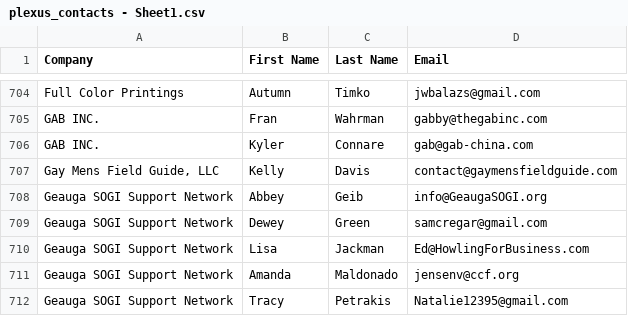
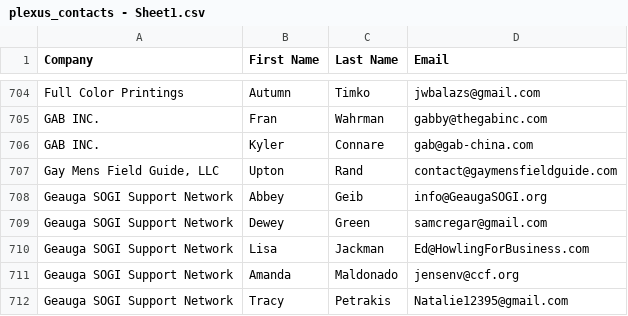
Before and after one commit to Uptonr3421/Marketing, a CSV file: plexus_contacts - Sheet1.csv, drawn as a sheet; only a part is shown, gaps mark what is left out.

```diff
--- a/plexus_contacts - Sheet1.csv
+++ b/plexus_contacts - Sheet1.csv
@@ -706,3 +706,3 @@ GAB INC.,Fran,Wahrman,gabby@thegabinc.com
 GAB INC.,Kyler,Connare,gab@gab-china.com
-"Gay Mens Field Guide, LLC",Kelly,Davis,contact@gaymensfieldguide.com
+"Gay Mens Field Guide, LLC",Upton,Rand,contact@gaymensfieldguide.com
 Geauga SOGI Support Network,Abbey,Geib,info@GeaugaSOGI.org
```
